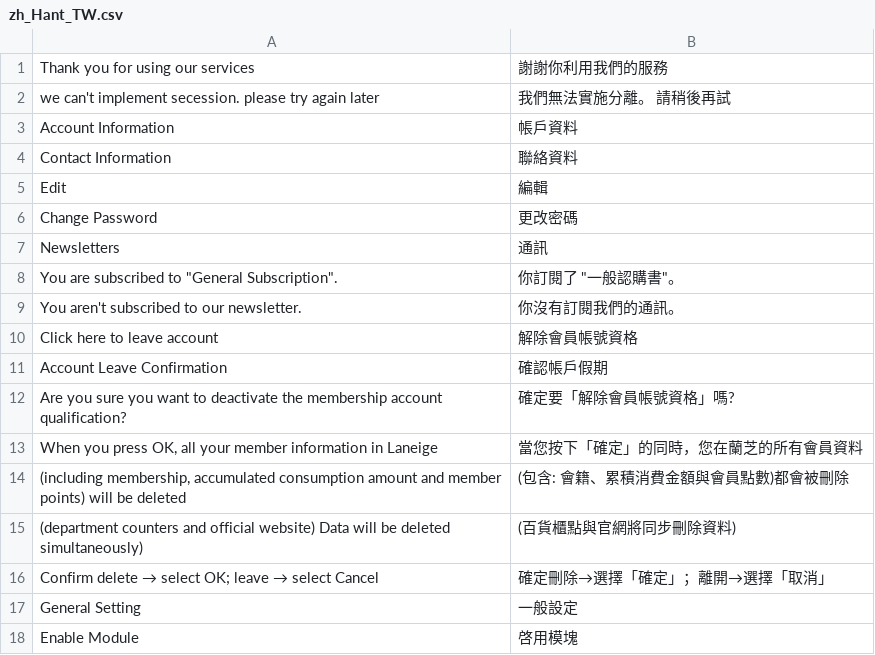
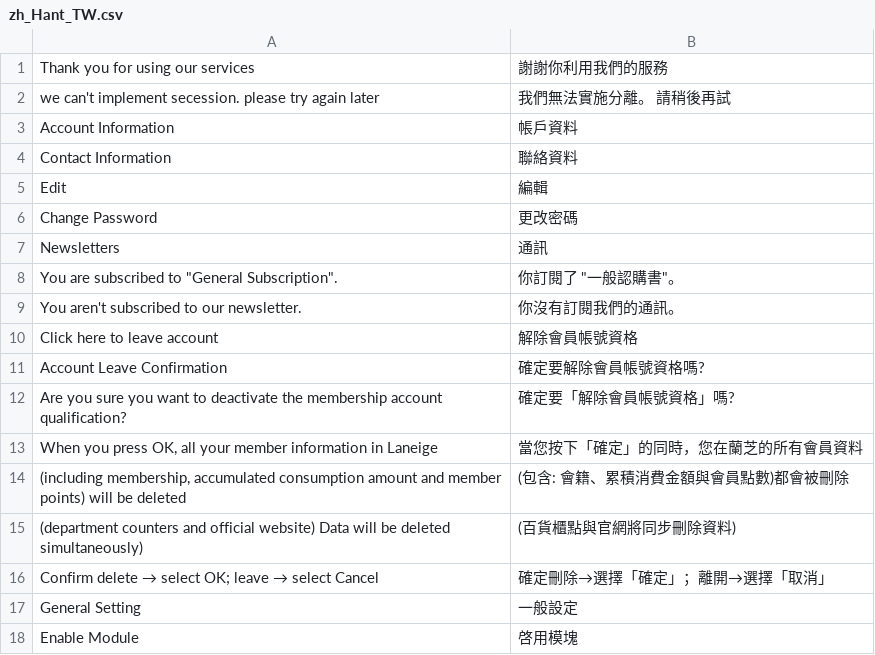
Before and after one commit to congvt305/staging-twap, a CSV file: app/code/Eguana/Pip/i18n/zh_Hant_TW.csv, drawn as a sheet.

```diff
--- a/app/code/Eguana/Pip/i18n/zh_Hant_TW.csv
+++ b/app/code/Eguana/Pip/i18n/zh_Hant_TW.csv
@@ -10,3 +10,3 @@ Newsletters,通訊
 "Click here to leave account","解除會員帳號資格"
-"Account Leave Confirmation","確認帳戶假期"
+"Account Leave Confirmation","確定要解除會員帳號資格嗎?"
 "Are you sure you want to deactivate the membership account qualification? ","確定要「解除會員帳號資格」嗎?"
```
Also changed, not shown: 1 other file.
